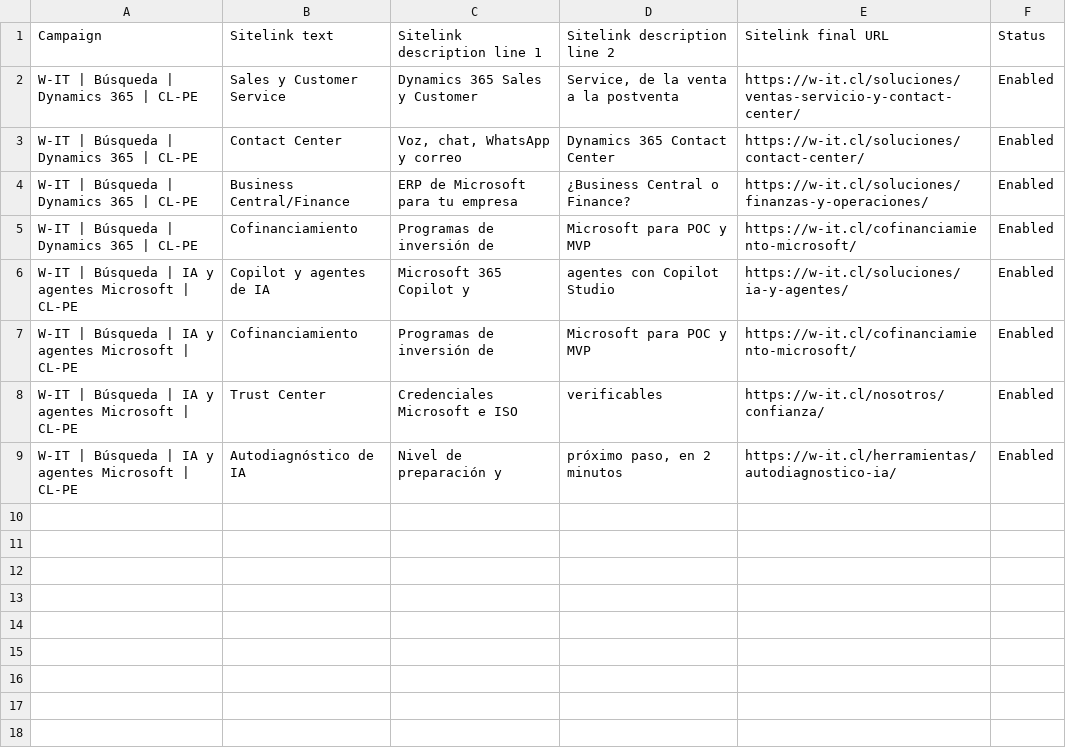
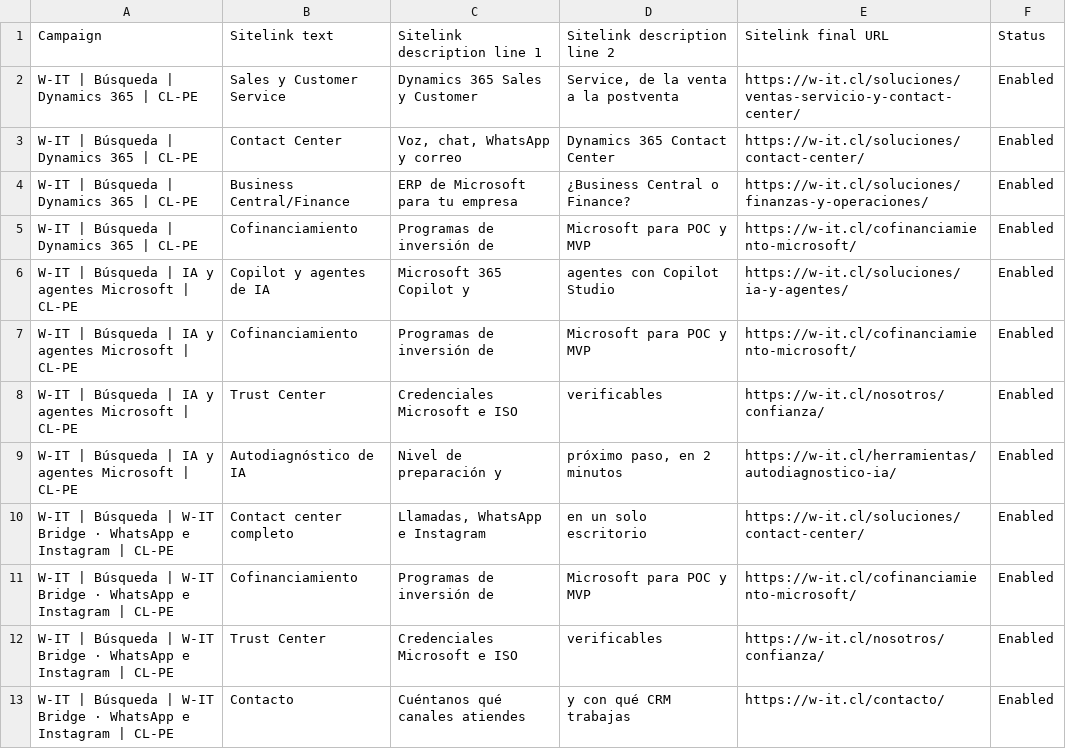
Before and after one commit to claudinhostgo-byte/WIT, a CSV file: marketing/google-ads/google-ads-editor-recursos.csv, drawn as a sheet; the diff names each change by its address in the sheet, - before the commit and + after, or states it on an @@ line.

```diff
--- a/marketing/google-ads/google-ads-editor-recursos.csv
+++ b/marketing/google-ads/google-ads-editor-recursos.csv
+row 10: W-IT | Búsqueda | W-IT Bridge · WhatsApp e Instagram | CL-PE | Contact center completo | Llamadas, WhatsApp e Instagram | en un solo escritorio | https://w-it.cl/soluciones/contact-center/ | Enabled
+row 11: W-IT | Búsqueda | W-IT Bridge · WhatsApp e Instagram | CL-PE | Cofinanciamiento | Programas de inversión de | Microsoft para POC y MVP | https://w-it.cl/cofinanciamiento-microsoft/ | Enabled
+row 12: W-IT | Búsqueda | W-IT Bridge · WhatsApp e Instagram | CL-PE | Trust Center | Credenciales Microsoft e ISO | verificables | https://w-it.cl/nosotros/confianza/ | Enabled
+row 13: W-IT | Búsqueda | W-IT Bridge · WhatsApp e Instagram | CL-PE | Contacto | Cuéntanos qué canales atiendes | y con qué CRM trabajas | https://w-it.cl/contacto/ | Enabled
```
Also changed, not shown: marketing/google-ads/anuncios.csv, marketing/google-ads/google-ads-editor-partner-certificado.csv, 53 other files.
